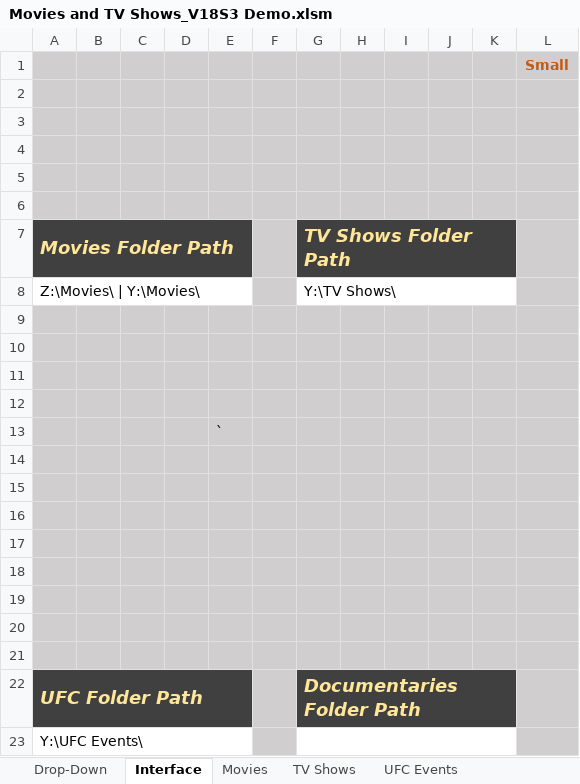
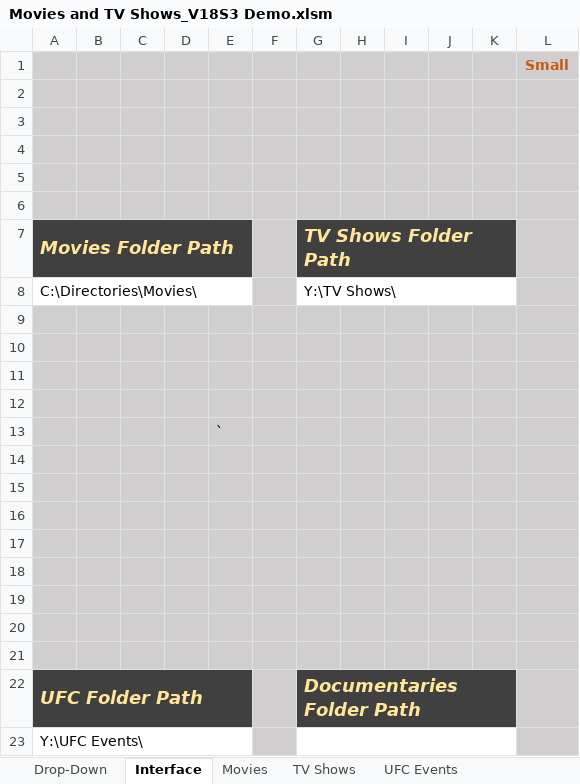
Before and after one commit to alexpdev/mediacatalog, an Excel workbook: Movies and TV Shows_V18S3 Demo.xlsm, sheet Interface, drawn as a sheet; values as stored, in another font and other column widths than the file's, no borders; charts and pictures not drawn; the diff names each change by its address in the sheet, - before the commit and + after, or states it on an @@ line.

```diff
--- a/Movies and TV Shows_V18S3 Demo.xlsm (sheet Interface)
+++ b/Movies and TV Shows_V18S3 Demo.xlsm (sheet Interface)
-A8 (Movies Folder Path): Z:\Movies\ | Y:\Movies\
+A8 (Movies Folder Path): C:\Directories\Movies\
```
Also changed, not shown: 9 other files.
